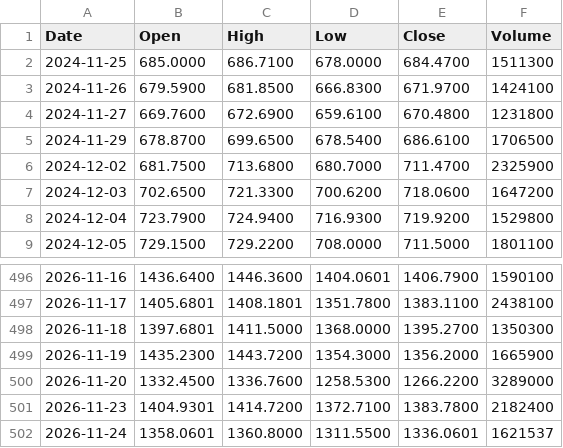
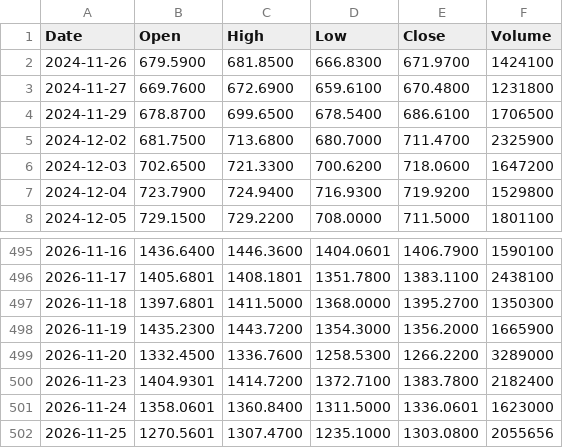
Before and after one commit to rahulkumar128-svg/Kursdaten, a CSV file: data/ASML.csv, drawn as a sheet; only a part is shown, gaps mark what is left out.

```diff
--- a/data/ASML.csv
+++ b/data/ASML.csv
@@ -1,3 +1,2 @@
 Date,Open,High,Low,Close,Volume
-2024-11-25,685.0000,686.7100,678.0000,684.4700,1511300
 2024-11-26,679.5900,681.8500,666.8300,671.9700,1424100
@@ -501,2 +500,3 @@ Date,Open,High,Low,Close,Volume
 2026-11-23,1404.9301,1414.7200,1372.7100,1383.7800,2182400
-2026-11-24,1358.0601,1360.8000,1311.5500,1336.0601,1621537
+2026-11-24,1358.0601,1360.8400,1311.5000,1336.0601,1623000
+2026-11-25,1270.5601,1307.4700,1235.1000,1303.0800,2055656
```
Also changed, not shown: data/EURUSD=X.csv, data/FB2A.DE.csv, 20 other files.
